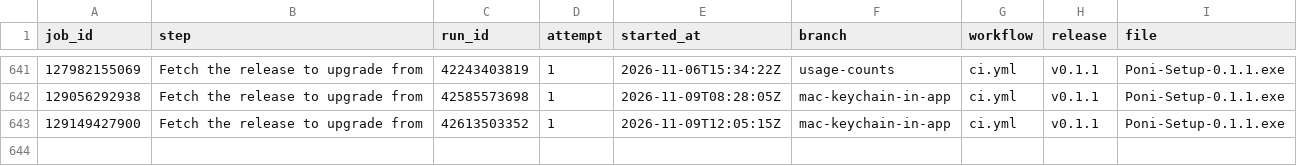
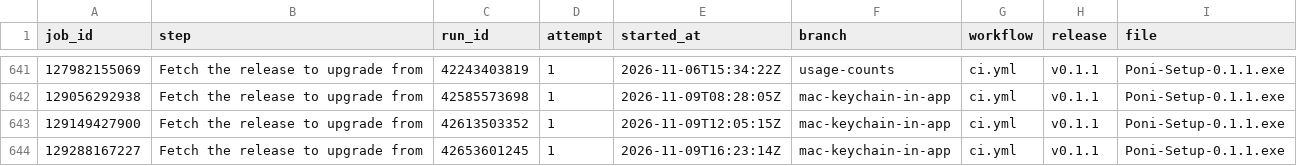
Before and after one commit to lucacadalora/oyenza-studio, a CSV file: data/ci-downloads.csv, drawn as a sheet; only a part is shown, gaps mark what is left out.

```diff
--- a/data/ci-downloads.csv
+++ b/data/ci-downloads.csv
@@ -643 +643,2 @@ job_id,step,run_id,attempt,started_at,branch,workflow,release,file
 129149427900,Fetch the release to upgrade from,42613503352,1,2026-11-09T12:05:15Z,mac-keychain-in-app,ci.yml,v0.1.1,Poni-Setup-0.1.1.exe
+129288167227,Fetch the release to upgrade from,42653601245,1,2026-11-09T16:23:14Z,mac-keychain-in-app,ci.yml,v0.1.1,Poni-Setup-0.1.1.exe
```
Also changed, not shown: data/downloads.csv, data/repo.csv, 4 other files.
